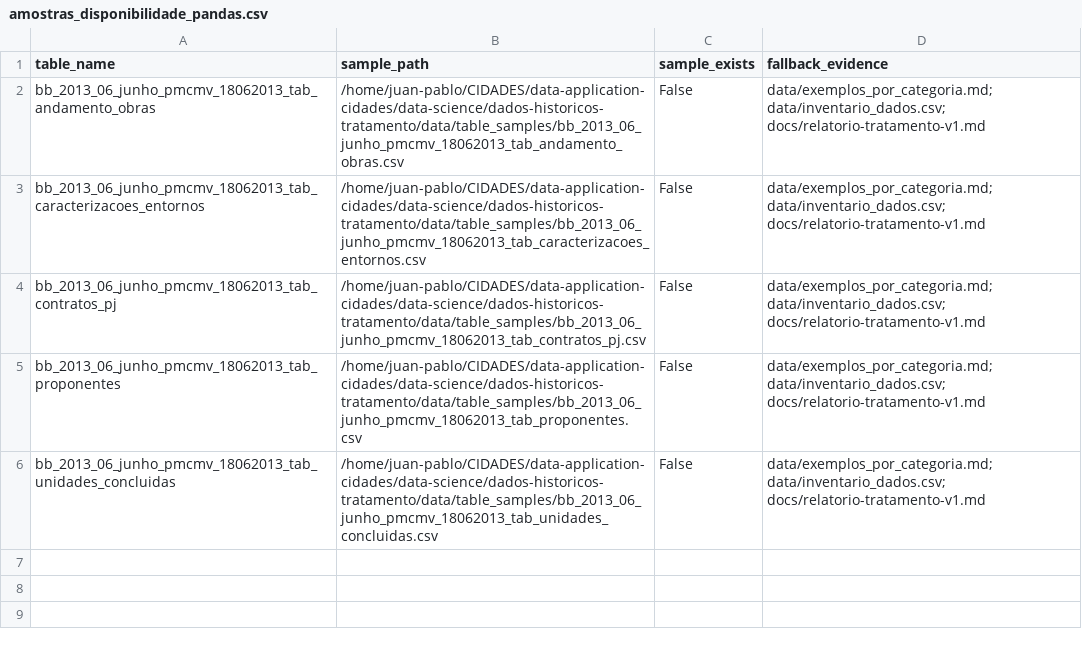
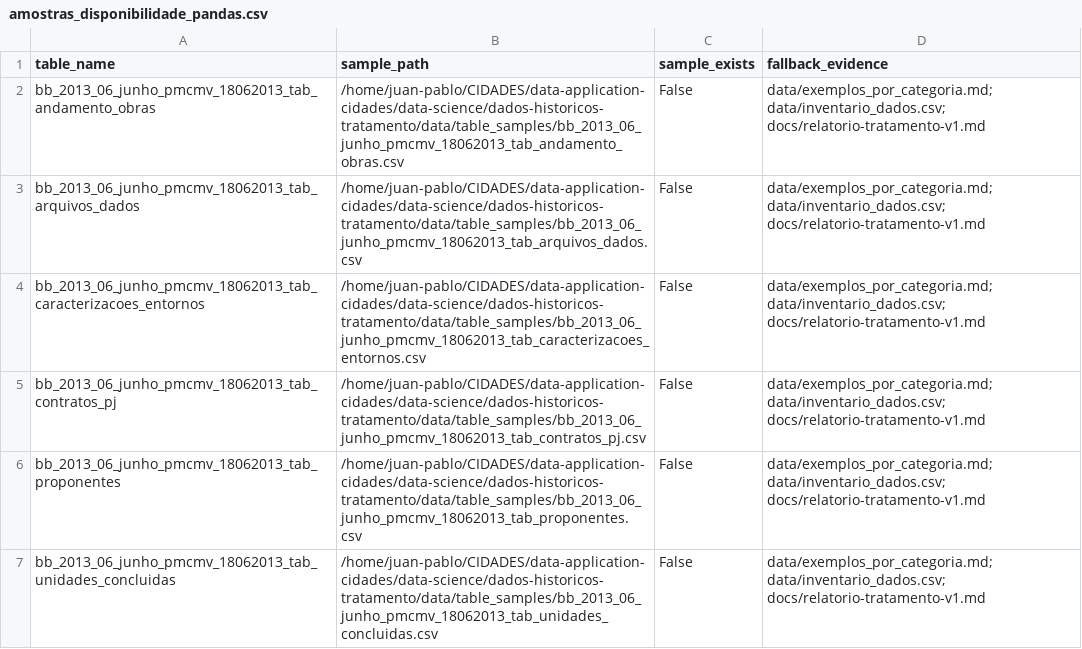
Before and after one commit to GovHub-br/data-application-cidades, a CSV file: data-science/dados-historicos-tratamento/docs/evidencias/revisao-classificacao-issue-96/amostras_disponibilidade_pandas.csv, drawn as a sheet; the diff names each change by its address in the sheet, - before the commit and + after, or states it on an @@ line.

```diff
--- a/data-science/dados-historicos-tratamento/docs/evidencias/revisao-classificacao-issue-96/amostras_disponibilidade_pandas.csv
+++ b/data-science/dados-historicos-tratamento/docs/evidencias/revisao-classificacao-issue-96/amostras_disponibilidade_pandas.csv
+row 3: bb_2013_06_junho_pmcmv_18062013_tab_arquivos_dados | /home/juan-pablo/CIDADES/data-application-cidades/data-science/dados-historicos-tratamento/data/table_samples/bb_2013_06_junho_pmcmv_18062013_tab_arquivos_dados.csv | False | data/exemplos_por_categoria.md; data/inventario_dados.csv; docs/relatorio-tratamento-v1.md
```
Also changed, not shown: data-science/dados-historicos-tratamento/data/inventario_dados.csv, data-science/dados-historicos-tratamento/docs/evidencias/revisao-classificacao-issue-96/auditoria_classificacao_completa_pandas.csv, 27 other files.
